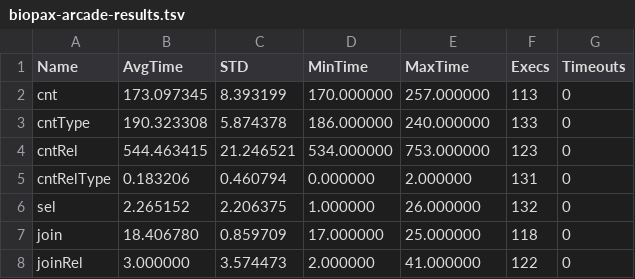
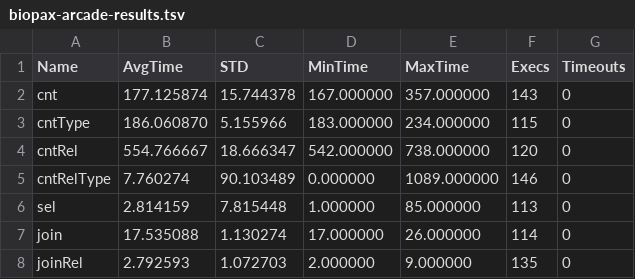
Before and after one commit to Rothamsted/graphdb-benchmarks, a TSV file: results/biopax-arcade-results.tsv, drawn as a sheet; only a part is shown; the diff covers the shown part only.

Commit message:
New results for arcade/biopax with recent ArcadeDB.

```diff
--- a/results/biopax-arcade-results.tsv
+++ b/results/biopax-arcade-results.tsv
@@ -1,8 +1,8 @@
 Name	AvgTime	STD	MinTime	MaxTime	Execs	Timeouts
-cnt	173.097345	8.393199	170.000000	257.000000	113	0
-cntType	190.323308	5.874378	186.000000	240.000000	133	0
-cntRel	544.463415	21.246521	534.000000	753.000000	123	0
-cntRelType	0.183206	0.460794	0.000000	2.000000	131	0
-sel	2.265152	2.206375	1.000000	26.000000	132	0
-join	18.406780	0.859709	17.000000	25.000000	118	0
-joinRel	3.000000	3.574473	2.000000	41.000000	122	0
+cnt	177.125874	15.744378	167.000000	357.000000	143	0
+cntType	186.060870	5.155966	183.000000	234.000000	115	0
+cntRel	554.766667	18.666347	542.000000	738.000000	120	0
+cntRelType	7.760274	90.103489	0.000000	1089.000000	146	0
+sel	2.814159	7.815448	1.000000	85.000000	113	0
+join	17.535088	1.130274	17.000000	26.000000	114	0
+joinRel	2.792593	1.072703	2.000000	9.000000	135	0
```
Also changed, not shown: 81 edited cells elsewhere in this file.
